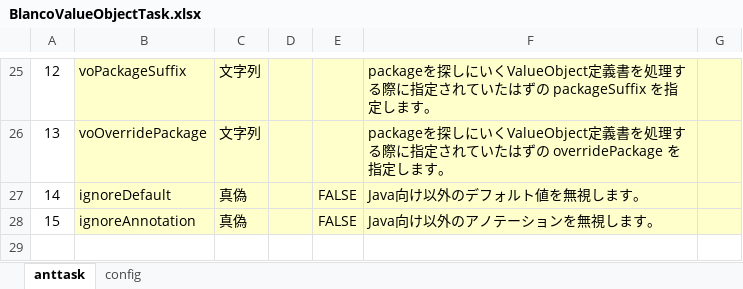
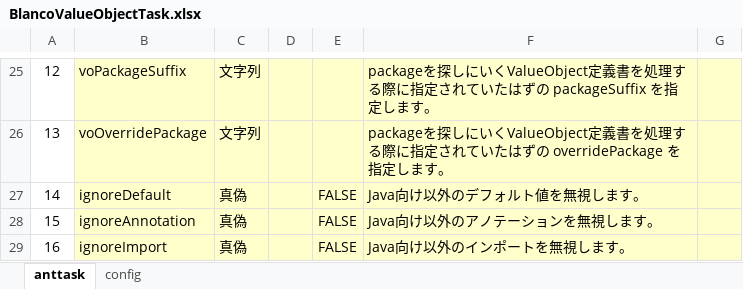
Before and after one commit to uedaueo/blancoValueObject, an Excel workbook: meta/program/BlancoValueObjectTask.xlsx, sheet anttask, drawn as a sheet; only a part is shown, gaps mark what is left out; values as stored, in another font and other column widths than the file's, no borders; the diff names each change by its address in the sheet, - before the commit and + after, or states it on an @@ line.

Commit message:
2.1.2: Adapt to new generics support on blancoCg.

```diff
--- a/meta/program/BlancoValueObjectTask.xlsx (sheet anttask)
+++ b/meta/program/BlancoValueObjectTask.xlsx (sheet anttask)
+row 29: 16 | ignoreImport | 真偽 |  | FALSE | Java向け以外のインポートを無視します。
```
Also changed, not shown: 12 other files.
